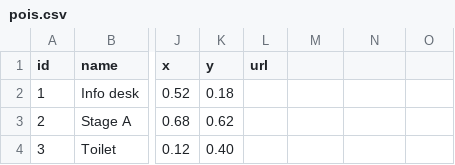
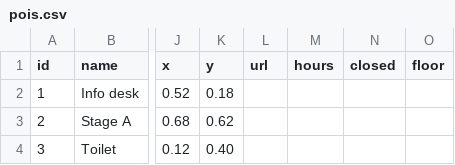
Before and after one commit to batoidearay8-collab/my-map-site, a CSV file: data/pois.csv, drawn as a sheet; only a part is shown, gaps mark what is left out; the diff names each change by its address in the sheet, - before the commit and + after, or states it on an @@ line.

```diff
--- a/data/pois.csv
+++ b/data/pois.csv
-M1: (empty)
+M1: hours
-N1: (empty)
+N1: closed
-O1: (empty)
+O1: floor
```
Also changed, not shown: 21 other files.
